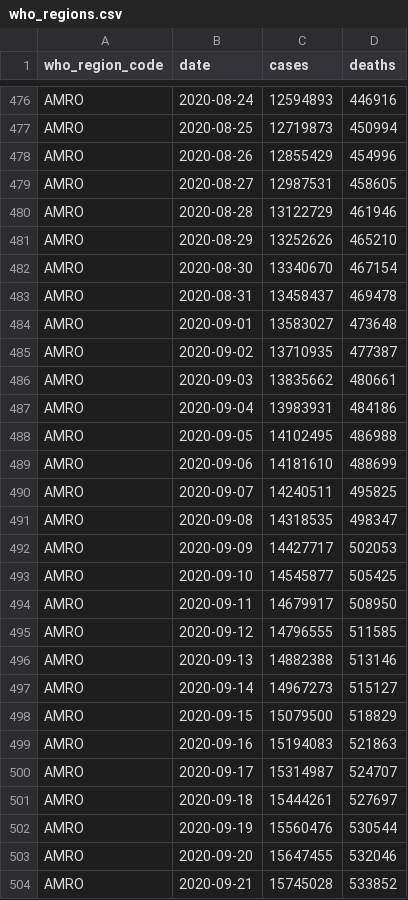
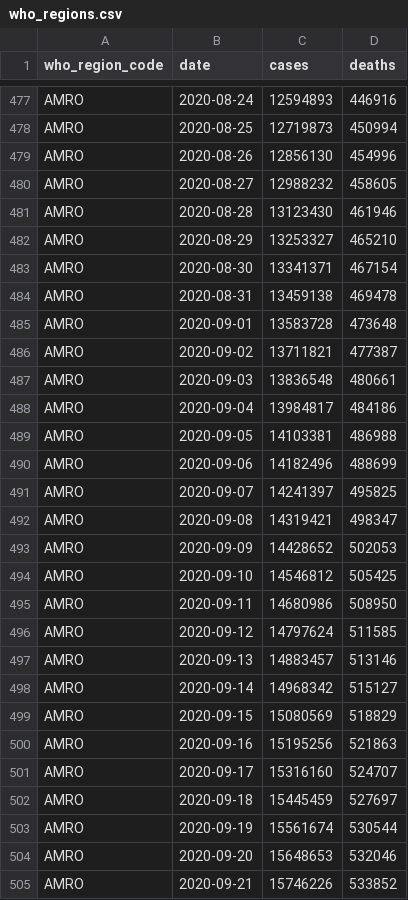
Before and after one commit to covid-open-data/xform-casecount-jhu, a CSV file: output/who_regions.csv, drawn as a sheet; only a part is shown, gaps mark what is left out; the diff covers the shown part only.

```diff
--- a/output/who_regions.csv
+++ b/output/who_regions.csv
@@ -477,28 +478,28 @@ AMRO,2020-08-24,12594893,446916
 AMRO,2020-08-25,12719873,450994
-AMRO,2020-08-26,12855429,454996
-AMRO,2020-08-27,12987531,458605
-AMRO,2020-08-28,13122729,461946
-AMRO,2020-08-29,13252626,465210
-AMRO,2020-08-30,13340670,467154
-AMRO,2020-08-31,13458437,469478
-AMRO,2020-09-01,13583027,473648
-AMRO,2020-09-02,13710935,477387
-AMRO,2020-09-03,13835662,480661
-AMRO,2020-09-04,13983931,484186
-AMRO,2020-09-05,14102495,486988
-AMRO,2020-09-06,14181610,488699
-AMRO,2020-09-07,14240511,495825
-AMRO,2020-09-08,14318535,498347
-AMRO,2020-09-09,14427717,502053
-AMRO,2020-09-10,14545877,505425
-AMRO,2020-09-11,14679917,508950
-AMRO,2020-09-12,14796555,511585
-AMRO,2020-09-13,14882388,513146
-AMRO,2020-09-14,14967273,515127
-AMRO,2020-09-15,15079500,518829
-AMRO,2020-09-16,15194083,521863
-AMRO,2020-09-17,15314987,524707
-AMRO,2020-09-18,15444261,527697
-AMRO,2020-09-19,15560476,530544
-AMRO,2020-09-20,15647455,532046
-AMRO,2020-09-21,15745028,533852
+AMRO,2020-08-26,12856130,454996
+AMRO,2020-08-27,12988232,458605
+AMRO,2020-08-28,13123430,461946
+AMRO,2020-08-29,13253327,465210
+AMRO,2020-08-30,13341371,467154
+AMRO,2020-08-31,13459138,469478
+AMRO,2020-09-01,13583728,473648
+AMRO,2020-09-02,13711821,477387
+AMRO,2020-09-03,13836548,480661
+AMRO,2020-09-04,13984817,484186
+AMRO,2020-09-05,14103381,486988
+AMRO,2020-09-06,14182496,488699
+AMRO,2020-09-07,14241397,495825
+AMRO,2020-09-08,14319421,498347
+AMRO,2020-09-09,14428652,502053
+AMRO,2020-09-10,14546812,505425
+AMRO,2020-09-11,14680986,508950
+AMRO,2020-09-12,14797624,511585
+AMRO,2020-09-13,14883457,513146
+AMRO,2020-09-14,14968342,515127
+AMRO,2020-09-15,15080569,518829
+AMRO,2020-09-16,15195256,521863
+AMRO,2020-09-17,15316160,524707
+AMRO,2020-09-18,15445459,527697
+AMRO,2020-09-19,15561674,530544
+AMRO,2020-09-20,15648653,532046
+AMRO,2020-09-21,15746226,533852
```
Also changed, not shown: 6 added rows and 97 edited cells elsewhere in this file, output/continents.csv, output/global.csv, 1 other file.
